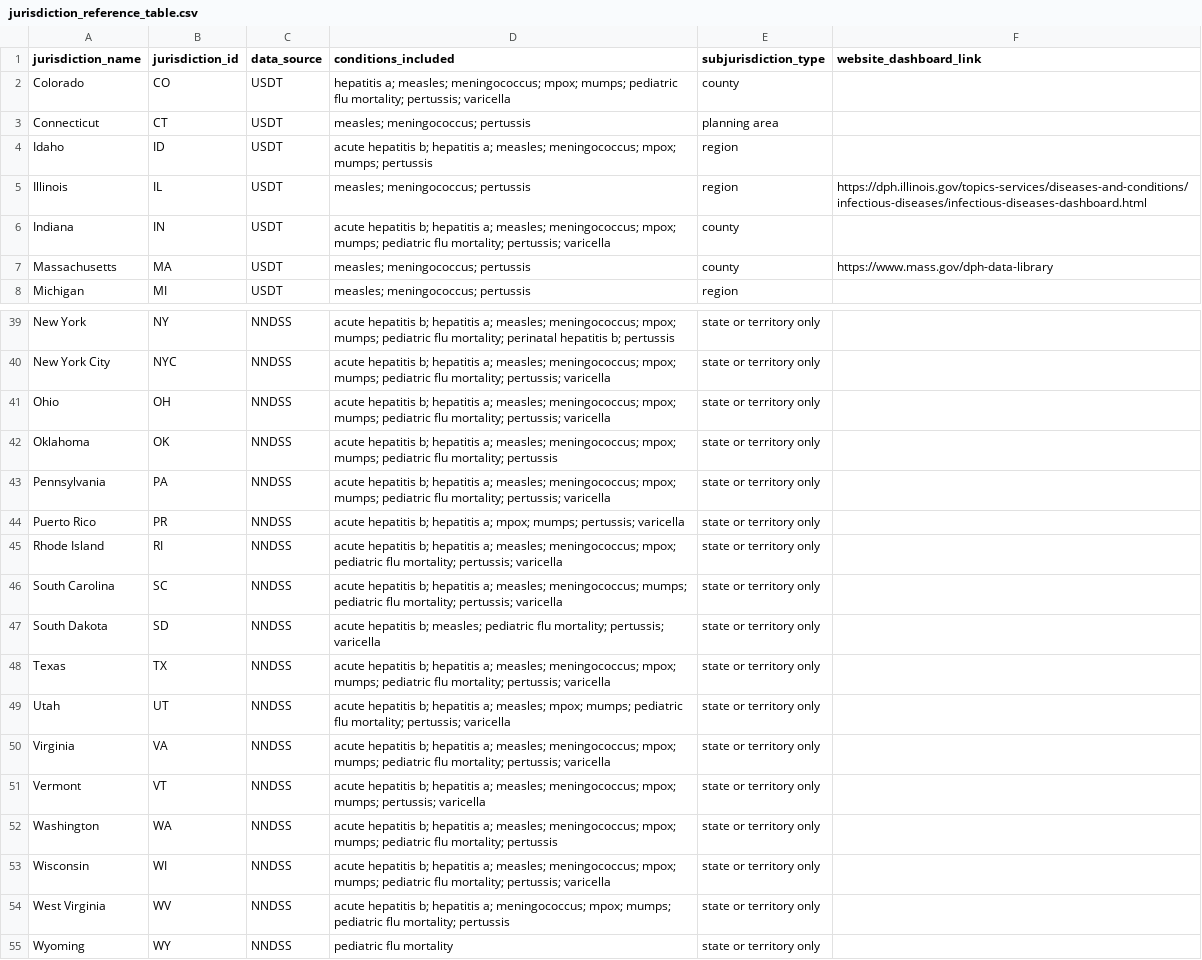
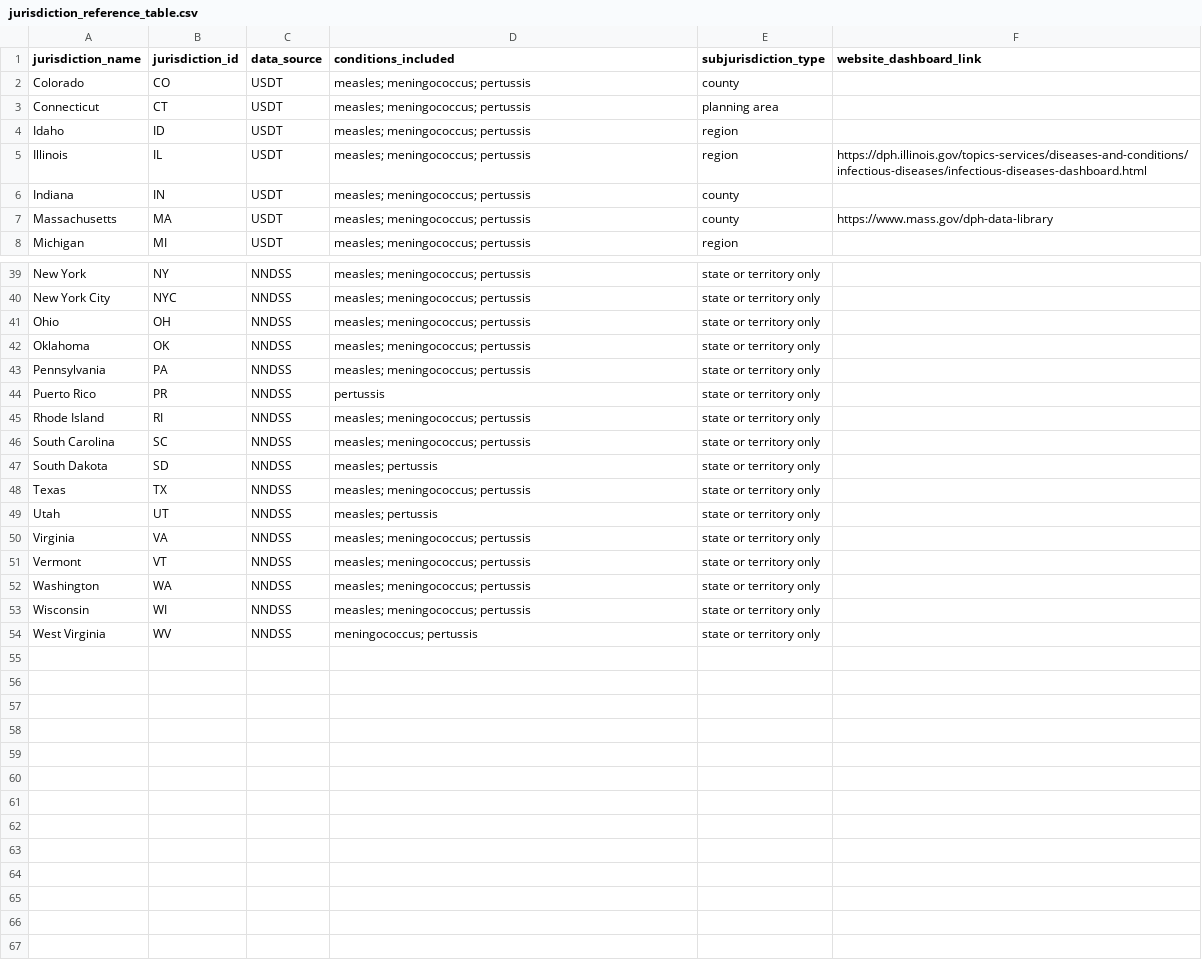
Before and after one commit to USDiseaseTracker/USDT, a CSV file: data/jurisdiction_reference_table.csv, drawn as a sheet; only a part is shown, gaps mark what is left out; the diff covers the shown part only; the diff names each change by its address in the sheet, - before the commit and + after, or states it on an @@ line.

```diff
--- a/data/jurisdiction_reference_table.csv
+++ b/data/jurisdiction_reference_table.csv
-D2 (conditions_included): hepatitis a; measles; meningococcus; mpox; mumps; pediatric flu mortality; pertussis; varicella
+D2 (conditions_included): measles; meningococcus; pertussis
-D4 (conditions_included): acute hepatitis b; hepatitis a; measles; meningococcus; mpox; mumps; pertussis
+D4 (conditions_included): measles; meningococcus; pertussis
-D6 (conditions_included): acute hepatitis b; hepatitis a; measles; meningococcus; mpox; mumps; pediatric flu mortality; pertussis; varicella
+D6 (conditions_included): measles; meningococcus; pertussis
-D39 (conditions_included): acute hepatitis b; hepatitis a; measles; meningococcus; mpox; mumps; pediatric flu mortality; perinatal hepatitis b; pertussis
+D39 (conditions_included): measles; meningococcus; pertussis
-D40:D41 (conditions_included): acute hepatitis b; hepatitis a; measles; meningococcus; mpox; mumps; pediatric flu mortality; pertussis; varicella
+D40:D41 (conditions_included): measles; meningococcus; pertussis
-D42 (conditions_included): acute hepatitis b; hepatitis a; measles; meningococcus; mpox; mumps; pediatric flu mortality; pertussis
+D42 (conditions_included): measles; meningococcus; pertussis
-D43 (conditions_included): acute hepatitis b; hepatitis a; measles; meningococcus; mpox; mumps; pediatric flu mortality; pertussis; varicella
+D43 (conditions_included): measles; meningococcus; pertussis
-D44 (conditions_included): acute hepatitis b; hepatitis a; mpox; mumps; pertussis; varicella
+D44 (conditions_included): pertussis
-D45 (conditions_included): acute hepatitis b; hepatitis a; measles; meningococcus; mpox; pediatric flu mortality; pertussis; varicella
+D45 (conditions_included): measles; meningococcus; pertussis
-D46 (conditions_included): acute hepatitis b; hepatitis a; measles; meningococcus; mumps; pediatric flu mortality; pertussis; varicella
+D46 (conditions_included): measles; meningococcus; pertussis
-D47 (conditions_included): acute hepatitis b; measles; pediatric flu mortality; pertussis; varicella
+D47 (conditions_included): measles; pertussis
-D48 (conditions_included): acute hepatitis b; hepatitis a; measles; meningococcus; mpox; mumps; pediatric flu mortality; pertussis; varicella
+D48 (conditions_included): measles; meningococcus; pertussis
-D49 (conditions_included): acute hepatitis b; hepatitis a; measles; mpox; mumps; pediatric flu mortality; pertussis; varicella
+D49 (conditions_included): measles; pertussis
-D50 (conditions_included): acute hepatitis b; hepatitis a; measles; meningococcus; mpox; mumps; pediatric flu mortality; pertussis; varicella
+D50 (conditions_included): measles; meningococcus; pertussis
-D51 (conditions_included): acute hepatitis b; hepatitis a; measles; meningococcus; mpox; mumps; pertussis; varicella
+D51 (conditions_included): measles; meningococcus; pertussis
-D52 (conditions_included): acute hepatitis b; hepatitis a; measles; meningococcus; mpox; mumps; pediatric flu mortality; pertussis
+D52 (conditions_included): measles; meningococcus; pertussis
-D53 (conditions_included): acute hepatitis b; hepatitis a; measles; meningococcus; mpox; mumps; pediatric flu mortality; pertussis; varicella
+D53 (conditions_included): measles; meningococcus; pertussis
-D54 (conditions_included): acute hepatitis b; hepatitis a; meningococcus; mpox; mumps; pediatric flu mortality; pertussis
+D54 (conditions_included): meningococcus; pertussis
-row 55: Wyoming | WY | NNDSS | pediatric flu mortality | state or territory only
```
Also changed, not shown: 27 edited cells elsewhere in this file.
